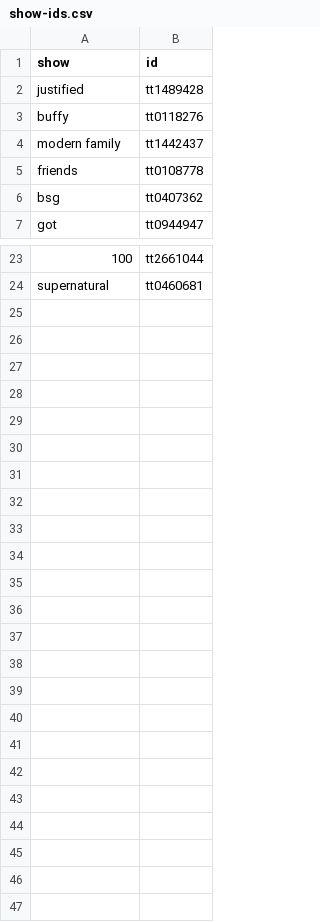
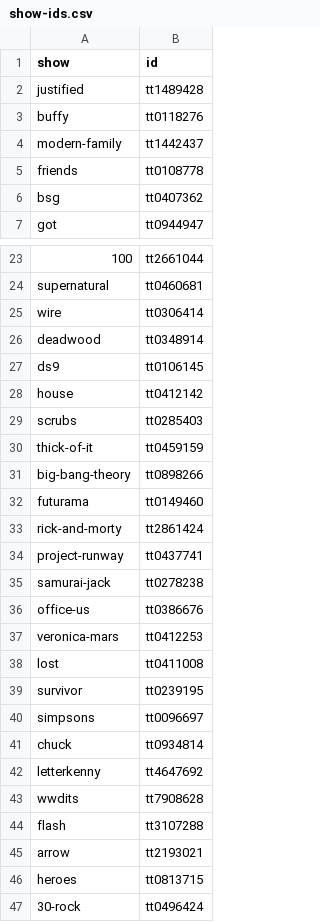
Before and after one commit to balachia/tv-ratings, a CSV file: show-ids.csv, drawn as a sheet; only a part is shown, gaps mark what is left out; the diff names each change by its address in the sheet, - before the commit and + after, or states it on an @@ line.

Commit message:
more shows!

```diff
--- a/show-ids.csv
+++ b/show-ids.csv
-A4 (show): modern family
+A4 (show): modern-family
+row 25: wire | tt0306414
+row 26: deadwood | tt0348914
+row 27: ds9 | tt0106145
+row 28: house | tt0412142
+row 29: scrubs | tt0285403
+row 30: thick-of-it | tt0459159
+row 31: big-bang-theory | tt0898266
+row 32: futurama | tt0149460
+row 33: rick-and-morty | tt2861424
+row 34: project-runway | tt0437741
+row 35: samurai-jack | tt0278238
+row 36: office-us | tt0386676
+row 37: veronica-mars | tt0412253
+row 38: lost | tt0411008
+row 39: survivor | tt0239195
+row 40: simpsons | tt0096697
+row 41: chuck | tt0934814
+row 42: letterkenny | tt4647692
+row 43: wwdits | tt7908628
+row 44: flash | tt3107288
+row 45: arrow | tt2193021
+row 46: heroes | tt0813715
+row 47: 30-rock | tt0496424
```
